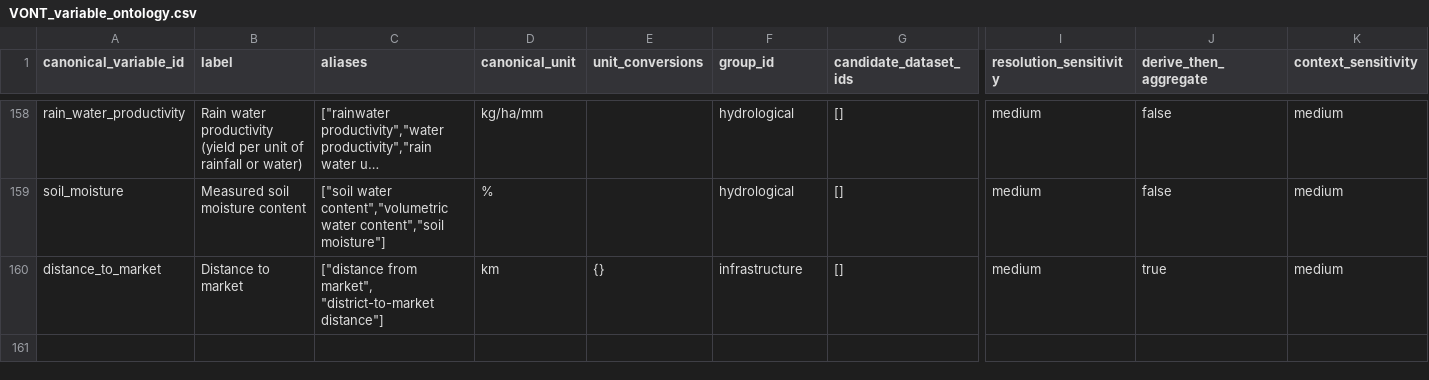
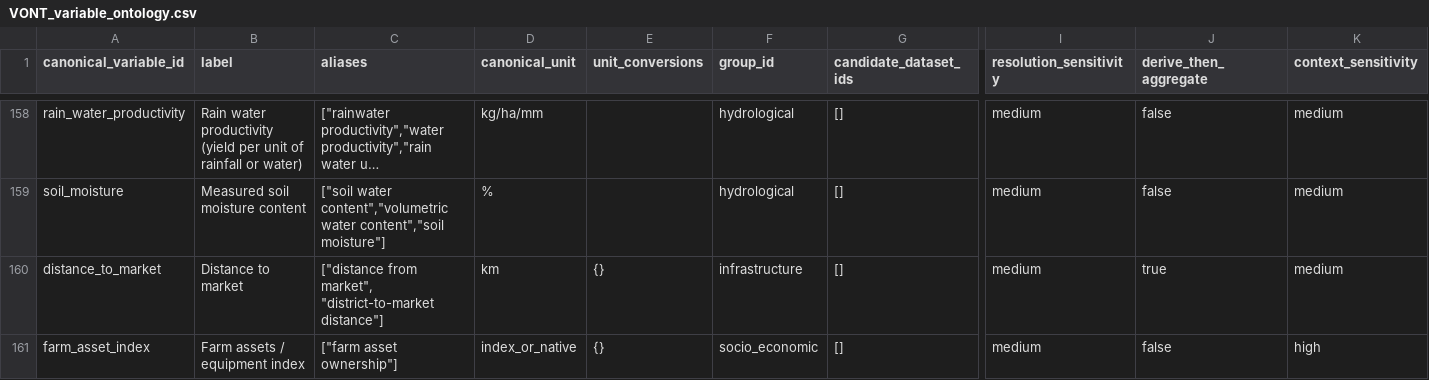
Before and after one commit to CIAT/nbs_ruralscan, a CSV file: schema/registers/VONT_variable_ontology.csv, drawn as a sheet; only a part is shown, gaps mark what is left out; long unchanged cells end in …; rows hold the shown columns only; the diff names each change by its address in the sheet, - before the commit and + after, or states it on an @@ line.

```diff
--- a/schema/registers/VONT_variable_ontology.csv
+++ b/schema/registers/VONT_variable_ontology.csv
+row 161: farm_asset_index | Farm assets / equipment index | ["farm asset ownership"] | index_or_native | {} | socio_economic | [] | medium | false | high
```
Also changed, not shown: 8 other files.
